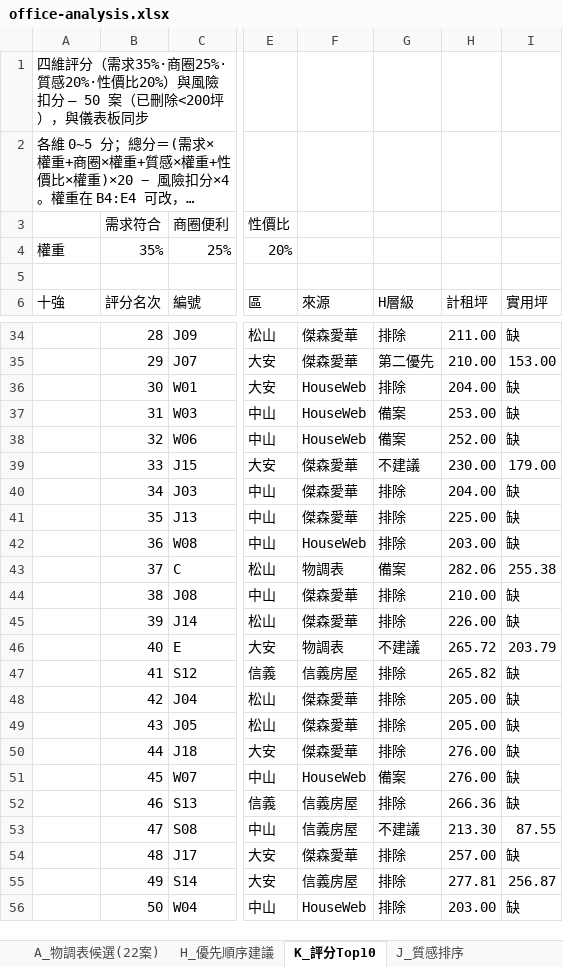
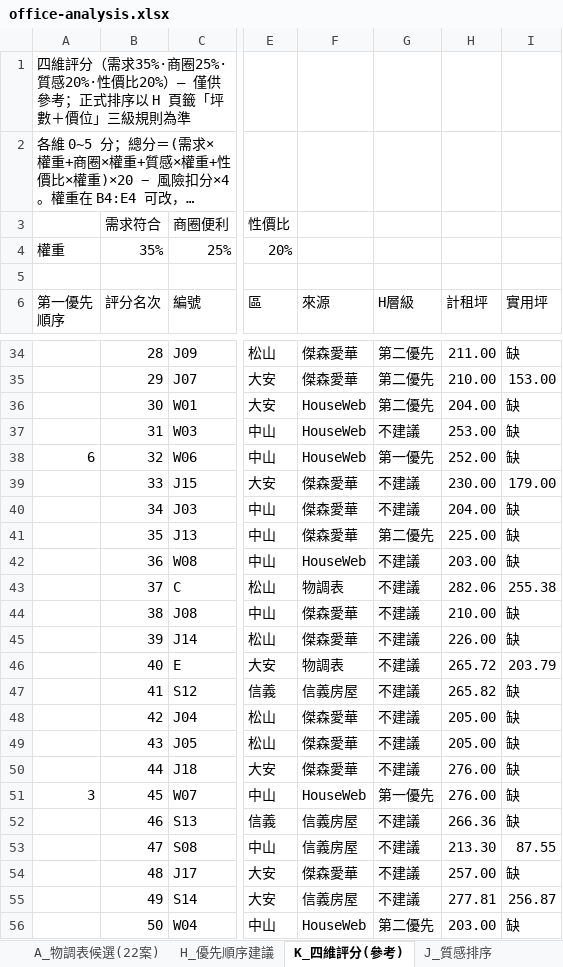
Before and after one commit to kevinashowtimes-web/showtime-office-dashboard, an Excel workbook: office-analysis.xlsx, sheet K_四維評分(參考), drawn as a sheet; only a part is shown, gaps mark what is left out; long unchanged cells end in …; values as stored, in another font and other column widths than the file's, no cell formats; ↵ is a line break in a cell; the diff covers the shown part only; the diff names each change by its address in the sheet, - before the commit and + after, or states it on an @@ line.

```diff
--- a/office-analysis.xlsx (sheet K_四維評分(參考))
+++ b/office-analysis.xlsx (sheet K_四維評分(參考))
-sheet tab: K_評分Top10
+sheet tab: K_四維評分(參考)
-A1 (第一優先 順序): …價比20%）與風險扣分 — 50 案（已刪除<200坪），與儀表板同步
+A1 (第一優先 順序): …價比20%）— 僅供參考；正式排序以 H 頁籤「坪數＋價位」三級規則為準
-A6: 十強
+A6: 第一優先 ↵ 順序
-G34 (H層級): 排除
+G34 (H層級): 第二優先
-G36 (H層級): 排除
+G36 (H層級): 第二優先
-G37 (H層級): 備案
+G37 (H層級): 不建議
-A38 (第一優先 順序): (empty)
+A38 (第一優先 順序): 6
-G38 (H層級): 備案
+G38 (H層級): 第一優先
-G40 (H層級): 排除
+G40 (H層級): 不建議
-G41 (H層級): 排除
+G41 (H層級): 第二優先
-G42 (H層級): 排除
+G42 (H層級): 不建議
-G43 (H層級): 備案
+G43 (H層級): 不建議
-G44:G45 (H層級): 排除
+G44:G45 (H層級): 不建議
-G47:G50 (H層級): 排除
+G47:G50 (H層級): 不建議
-A51 (第一優先 順序): (empty)
+A51 (第一優先 順序): 3
-G51 (H層級): 備案
+G51 (H層級): 第一優先
-G52 (H層級): 排除
+G52 (H層級): 不建議
-G54:G55 (H層級): 排除
+G54:G55 (H層級): 不建議
-G56 (H層級): 排除
+G56 (H層級): 第二優先
```
Also changed, not shown: 30 edited cells elsewhere in this sheet, sheet H_優先順序建議, cell formats, formulas that keep their value, 2 other files.
